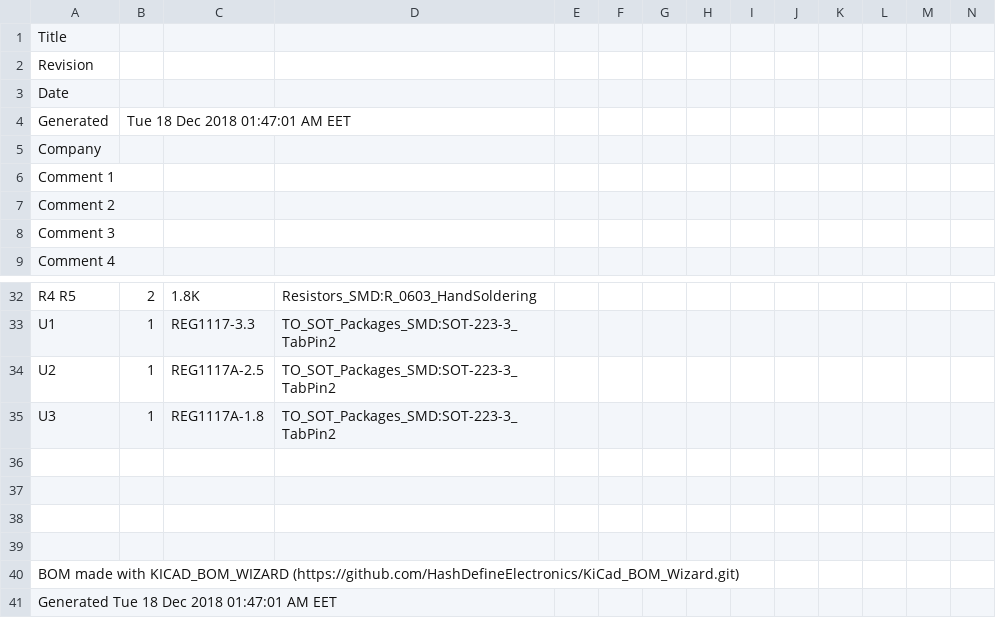
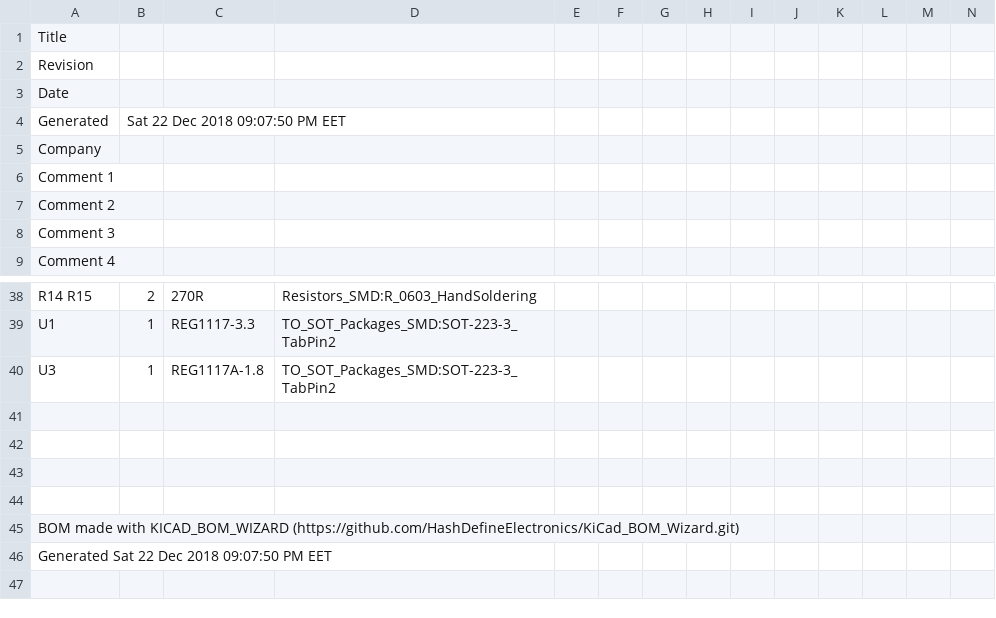
Before and after one commit to magkopian/raspberry-pi-compute-module-base-board, a CSV file: compute_module.csv, drawn as a sheet; only a part is shown, gaps mark what is left out; removed rows and columns are numbered as before the commit, all else as after; rows hold the shown columns only; the diff covers the shown part only; the diff names each change by its address in the sheet, - before the commit and + after, or states it on an @@ line.

```diff
--- a/compute_module.csv
+++ b/compute_module.csv
-B4: Tue 18 Dec 2018 01:47:01 AM EET
+B4: Sat 22 Dec 2018 09:07:50 PM EET
-A38: R4 R5
+A38: R14 R15
-C38: 1.8K
+C38: 270R
-row 34: U2 | 1 | REG1117A-2.5 | TO_SOT_Packages_SMD:SOT-223-3_TabPin2
-A46: Generated Tue 18 Dec 2018 01:47:01 AM EET
+A46: Generated Sat 22 Dec 2018 09:07:50 PM EET
```
Also changed, not shown: 7 added rows, 1 removed row and 14 edited cells elsewhere in this file, 9 other files.
